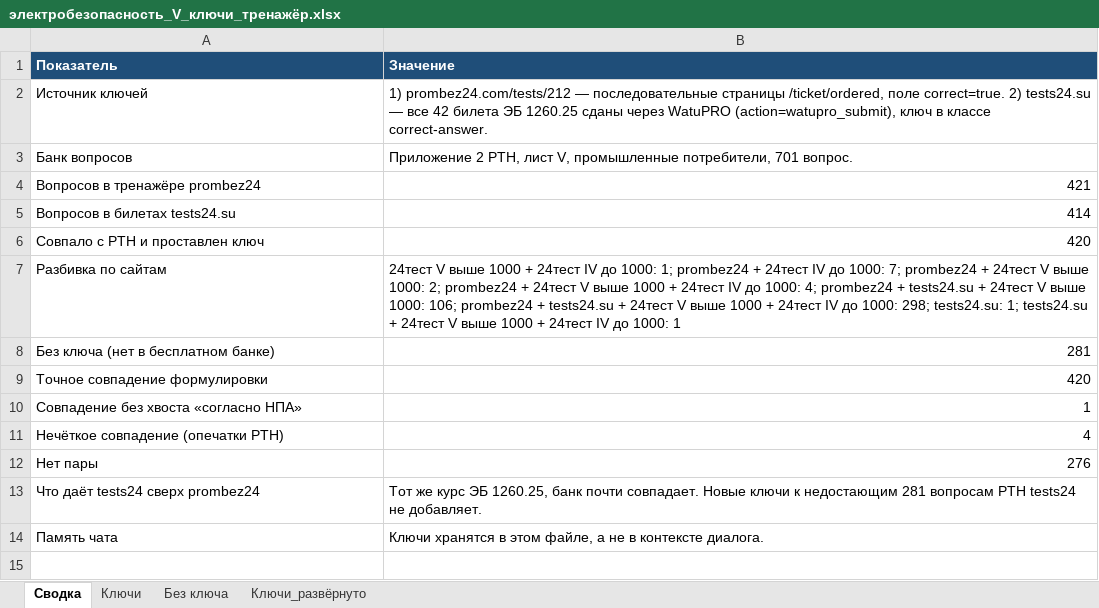
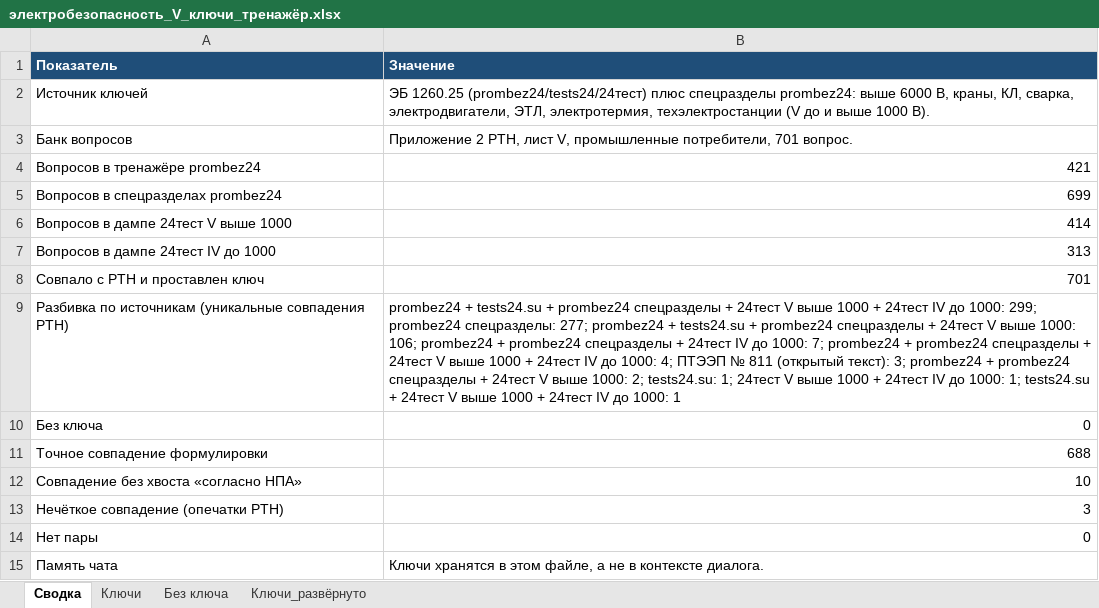
Before and after one commit to lysakalenushka-hash/-, an Excel workbook: электробезопасность_V_ключи_тренажёр.xlsx, sheet Сводка, drawn as a sheet; values as stored, in another font and other column widths than the file's, no borders; removed rows and columns are numbered as before the commit, all else as after; the diff names each change by its address in the sheet, - before the commit and + after, or states it on an @@ line.

```diff
--- a/электробезопасность_V_ключи_тренажёр.xlsx (sheet Сводка)
+++ b/электробезопасность_V_ключи_тренажёр.xlsx (sheet Сводка)
-B2 (Значение): 1) prombez24.com/tests/212 — последовательные страницы /ticket/ordered, поле correct=true. 2) tests24.su — все 42 билета ЭБ 1260.25 сданы через WatuPRO (action=watupro_submit), ключ в классе correct-answer.
+B2 (Значение): ЭБ 1260.25 (prombez24/tests24/24тест) плюс спецразделы prombez24: выше 6000 В, краны, КЛ, сварка, электродвигатели, ЭТЛ, электротермия, техэлектростанции (V до и выше 1000 В).
+row 5: Вопросов в спецразделах prombez24 | 699
-A6 (Показатель): Вопросов в билетах tests24.su
+A6 (Показатель): Вопросов в дампе 24тест V выше 1000
+row 7: Вопросов в дампе 24тест IV до 1000 | 313
-B8 (Значение): 420
+B8 (Значение): 701
-row 7: Разбивка по сайтам | 24тест V выше 1000 + 24тест IV до 1000: 1; prombez24 + 24тест IV до 1000: 7; prombez24 + 24тест V выше 1000: 2; prombez24 + 24тест V выше 1000 + 24тест IV до 1000: 4; prombez24 + tests24.su + 24тест V выше 1000: 106; prombez24 + tests24.su + 24тест V выше 1000 + 24тест IV до 1000: 298; tests24.su: 1; tests24.su + 24тест V выше 1000 + 24тест IV до 1000: 1
-row 8: Без ключа (нет в бесплатном банке) | 281
+row 9: Разбивка по источникам (уникальные совпадения РТН) | prombez24 + tests24.su + prombez24 спецразделы + 24тест V выше 1000 + 24тест IV до 1000: 299; prombez24 спецразделы: 277; prombez24 + tests24.su + prombez24 спецразделы + 24тест V выше 1000: 106; prombez24 + prombez24 спецразделы + 24тест IV до 1000: 7; prombez24 + prombez24 спецразделы + 24тест V выше 1000 + 24тест IV до 1000: 4; ПТЭЭП № 811 (открытый текст): 3; prombez24 + prombez24 спецразделы + 24тест V выше 1000: 2; tests24.su: 1; 24тест V выше 1000 + 24тест IV до 1000: 1; tests24.su + 24тест V выше 1000 + 24тест IV до 1000: 1
+row 10: Без ключа | 0
-B11 (Значение): 420
+B11 (Значение): 688
-B12 (Значение): 1
+B12 (Значение): 10
-B13 (Значение): 4
+B13 (Значение): 3
-B14 (Значение): 276
+B14 (Значение): 0
-row 13: Что даёт tests24 сверх prombez24 | Тот же курс ЭБ 1260.25, банк почти совпадает. Новые ключи к недостающим 281 вопросам РТН tests24 не добавляет.
```
Also changed, not shown: sheet Ключи_развёрнуто, sheet Ключи, sheet Без ключа, 2 other files.
